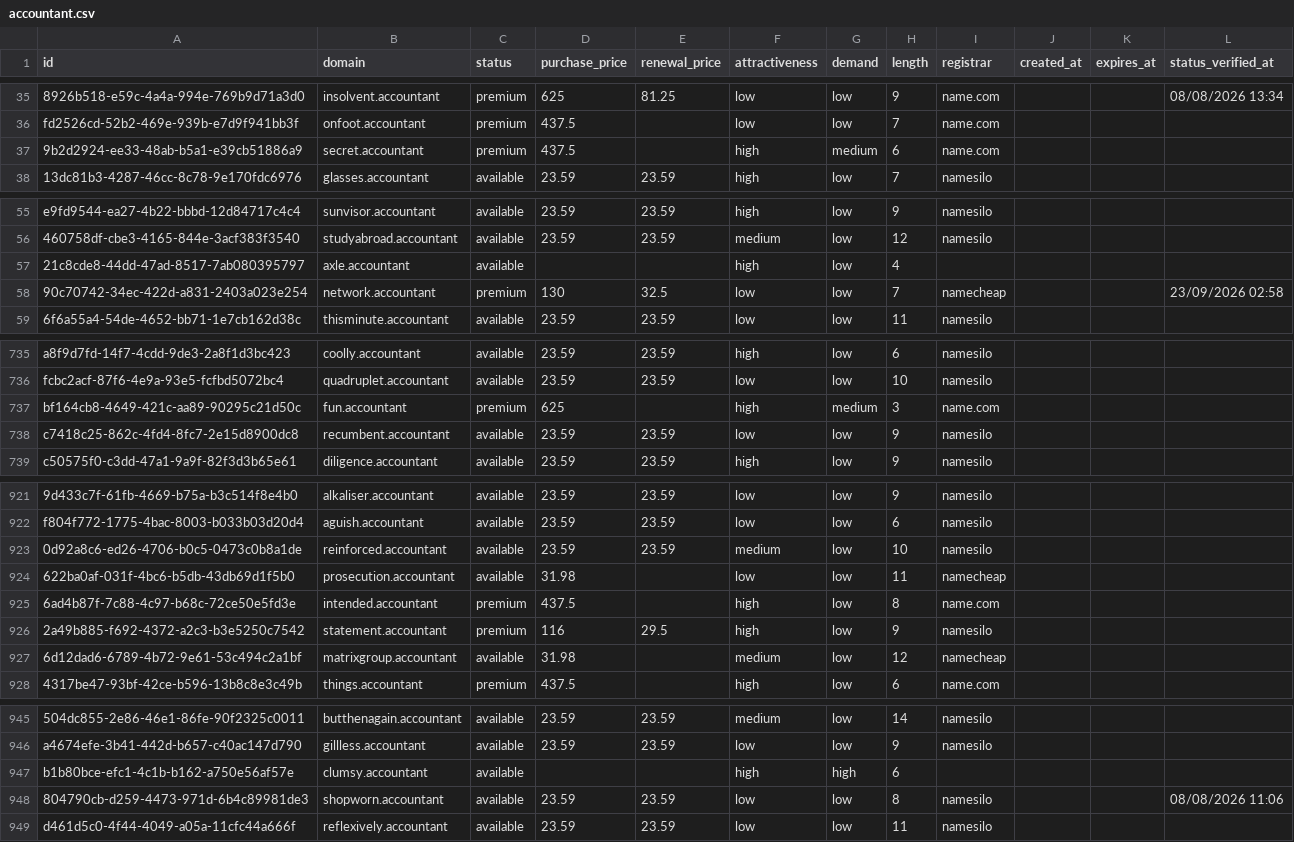
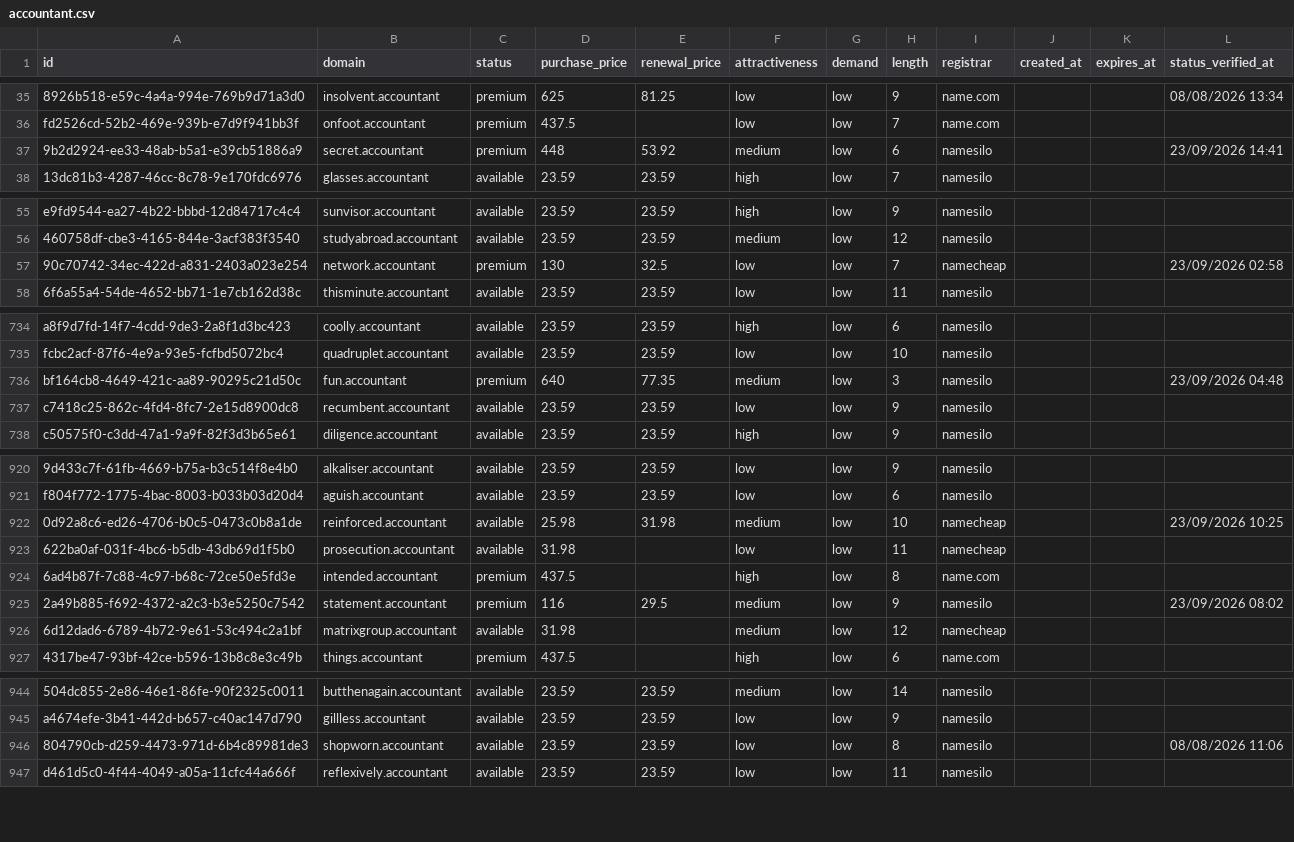
Before and after one commit to UniqueDomains/accountant-oneword-domains, a CSV file: accountant.csv, drawn as a sheet; only a part is shown, gaps mark what is left out; removed rows and columns are numbered as before the commit, all else as after; the diff covers the shown part only; the diff names each change by its address in the sheet, - before the commit and + after, or states it on an @@ line.

```diff
--- a/accountant.csv
+++ b/accountant.csv
-D37 (purchase_price): 437.5
+D37 (purchase_price): 448
-E37 (renewal_price): (empty)
+E37 (renewal_price): 53.92
-F37 (attractiveness): high
+F37 (attractiveness): medium
-G37 (demand): medium
+G37 (demand): low
-I37 (registrar): name.com
+I37 (registrar): namesilo
-L37 (status_verified_at): (empty)
+L37 (status_verified_at): 23/09/2026 14:41
-row 57: 21c8cde8-44dd-47ad-8517-7ab080395797 | axle.accountant | available |  |  | high | low | 4
-D736 (purchase_price): 625
+D736 (purchase_price): 640
-E736 (renewal_price): (empty)
+E736 (renewal_price): 77.35
-F736 (attractiveness): high
+F736 (attractiveness): medium
-G736 (demand): medium
+G736 (demand): low
-I736 (registrar): name.com
+I736 (registrar): namesilo
-L736 (status_verified_at): (empty)
+L736 (status_verified_at): 23/09/2026 04:48
-D922 (purchase_price): 23.59
+D922 (purchase_price): 25.98
-E922 (renewal_price): 23.59
+E922 (renewal_price): 31.98
-I922 (registrar): namesilo
+I922 (registrar): namecheap
-L922 (status_verified_at): (empty)
+L922 (status_verified_at): 23/09/2026 10:25
-F925 (attractiveness): high
+F925 (attractiveness): medium
-L925 (status_verified_at): (empty)
+L925 (status_verified_at): 23/09/2026 08:02
-row 947: b1b80bce-efc1-4c1b-b162-a750e56af57e | clumsy.accountant | available |  |  | high | high | 6
```
Also changed, not shown: 2 added rows and 94 edited cells elsewhere in this file, 4 other files.
